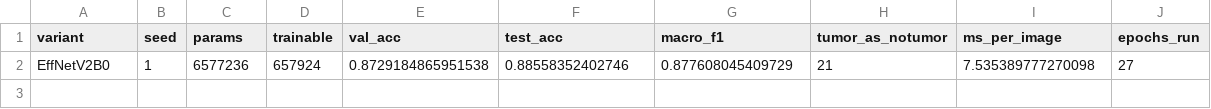
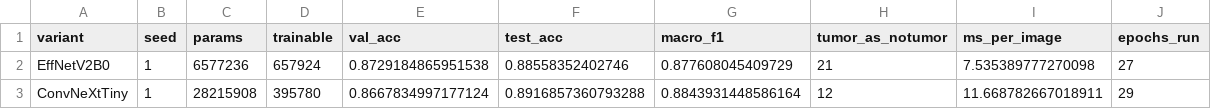
Before and after one commit to Rosierobber/brain-tumor-results, a CSV file: custom_cnn_results/baselines2_runs.csv, drawn as a sheet.

Commit message:
ConvNeXtTiny seed 1 finished

```diff
--- a/custom_cnn_results/baselines2_runs.csv
+++ b/custom_cnn_results/baselines2_runs.csv
@@ -2 +2,2 @@ variant,seed,params,trainable,val_acc,test_acc,macro_f1,tumor_as_notumor,ms_per_
 EffNetV2B0,1,6577236,657924,0.8729184865951538,0.88558352402746,0.877608045409729,21,7.535389777270098,27
+ConvNeXtTiny,1,28215908,395780,0.8667834997177124,0.8916857360793288,0.8843931448586164,12,11.668782667018911,29
```
Also changed, not shown: 2 other files.
